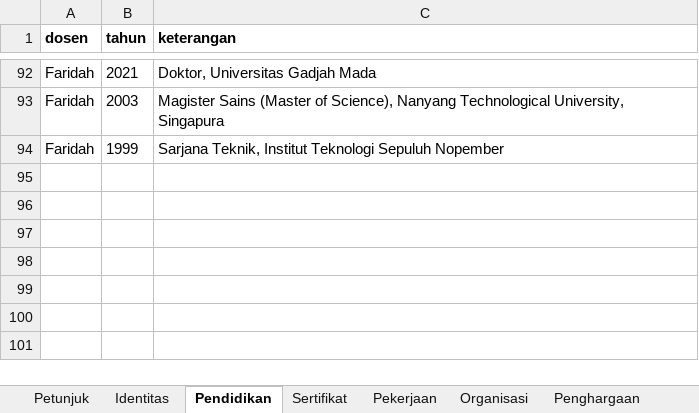
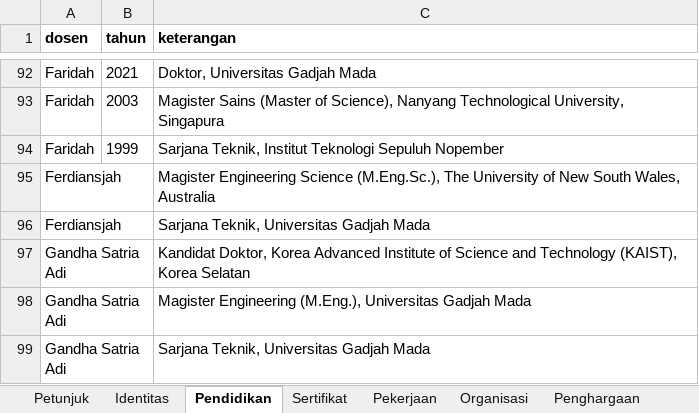
Before and after one commit to chilmion/dtntf-publikasi, an Excel workbook: manual/profil-cv.xlsx, sheet Pendidikan, drawn as a sheet; only a part is shown, gaps mark what is left out; values as stored, in another font and other column widths than the file's, no borders; the diff names each change by its address in the sheet, - before the commit and + after, or states it on an @@ line.

```diff
--- a/manual/profil-cv.xlsx (sheet Pendidikan)
+++ b/manual/profil-cv.xlsx (sheet Pendidikan)
+row 95: Ferdiansjah |  | Magister Engineering Science (M.Eng.Sc.), The University of New South Wales, Australia
+row 96: Ferdiansjah |  | Sarjana Teknik, Universitas Gadjah Mada
+row 97: Gandha Satria Adi |  | Kandidat Doktor, Korea Advanced Institute of Science and Technology (KAIST), Korea Selatan
+row 98: Gandha Satria Adi |  | Magister Engineering (M.Eng.), Universitas Gadjah Mada
+row 99: Gandha Satria Adi |  | Sarjana Teknik, Universitas Gadjah Mada
```
Also changed, not shown: sheet Identitas, sheet Pekerjaan, sheet Sertifikat.
